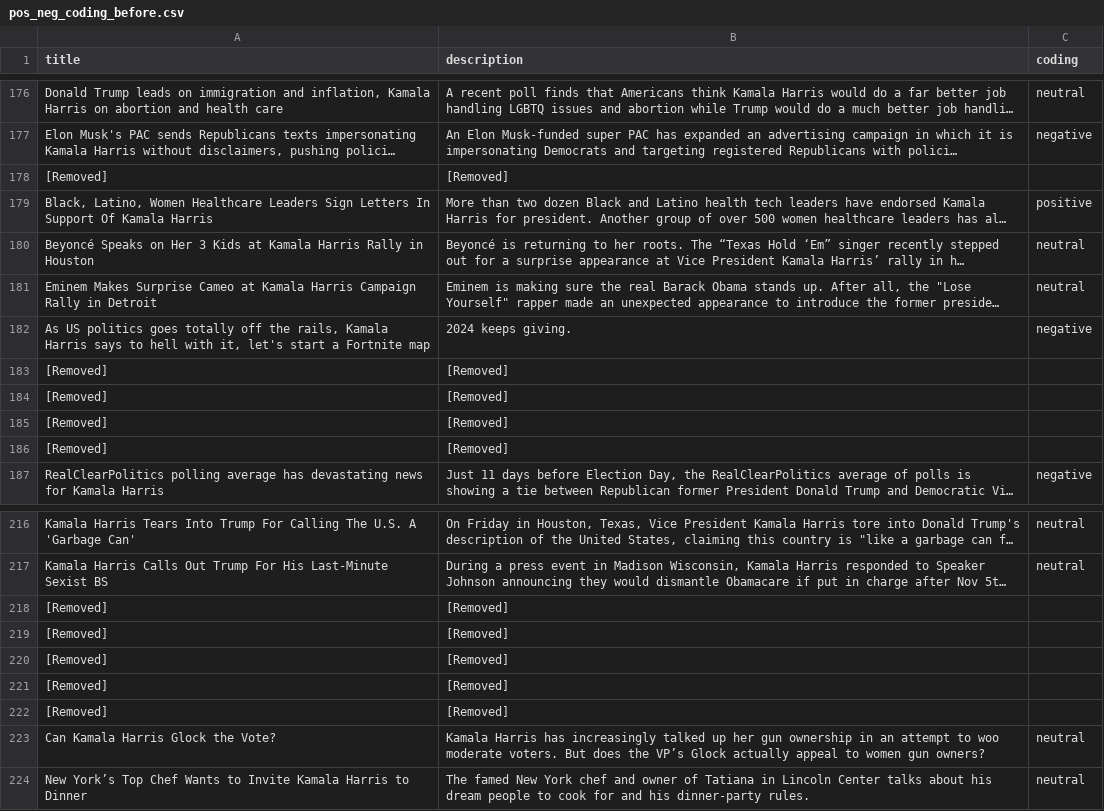
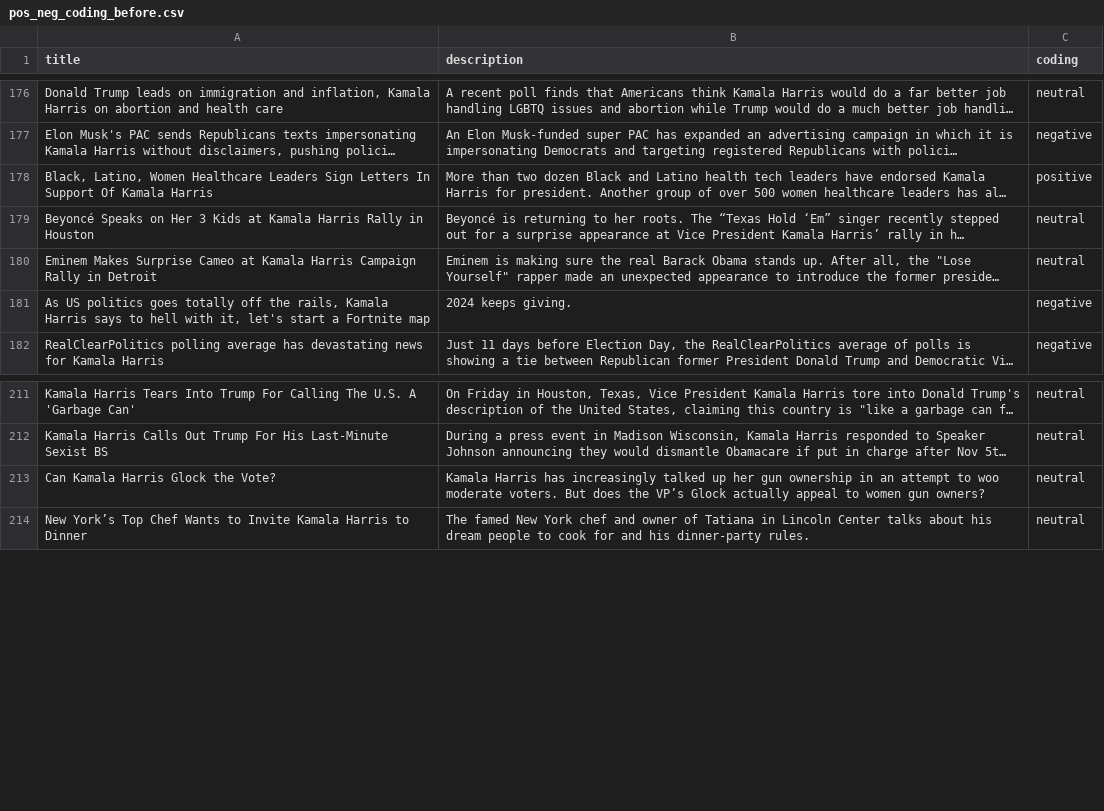
Before and after one commit to jkcoding7/harris-news-coverage, a CSV file: data/pos_neg_coding_before.csv, drawn as a sheet; only a part is shown, gaps mark what is left out; long unchanged cells end in …; the diff names each change by its address in the sheet, - before the commit and + after, or states it on an @@ line.

Commit message:
Compute before/after tf-idf and add data visualization

```diff
--- a/data/pos_neg_coding_before.csv
+++ b/data/pos_neg_coding_before.csv
-row 178: [Removed] | [Removed]
-row 183: [Removed] | [Removed]
-row 184: [Removed] | [Removed]
-row 185: [Removed] | [Removed]
-row 186: [Removed] | [Removed]
-row 218: [Removed] | [Removed]
-row 219: [Removed] | [Removed]
-row 220: [Removed] | [Removed]
-row 221: [Removed] | [Removed]
-row 222: [Removed] | [Removed]
```
Also changed, not shown: data/pos_neg_coding_after.csv, 6 other files.
